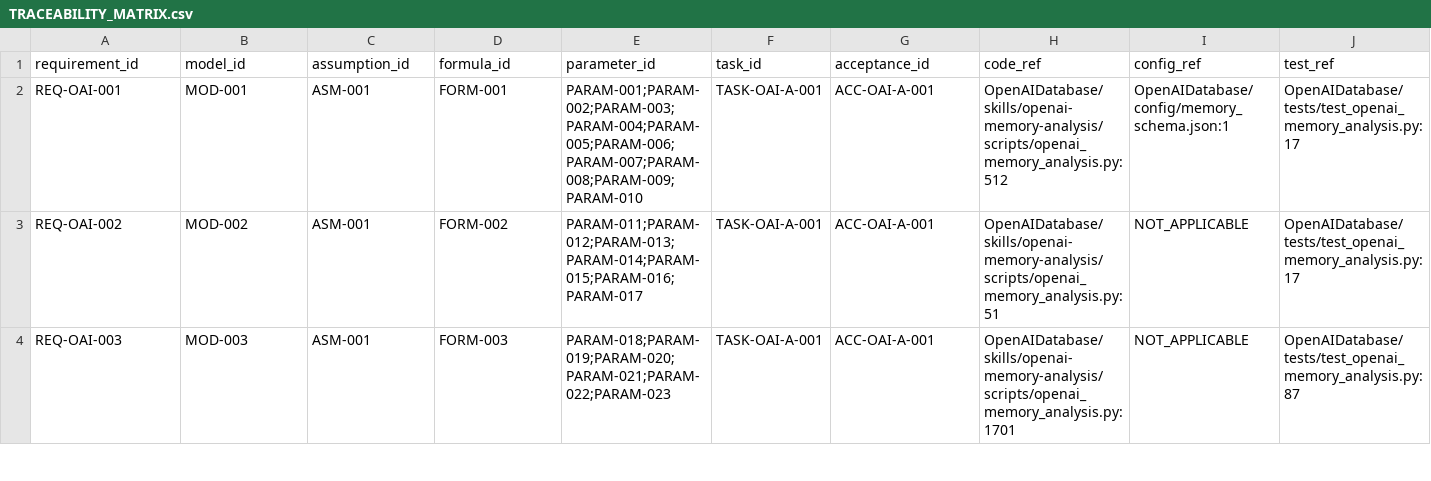
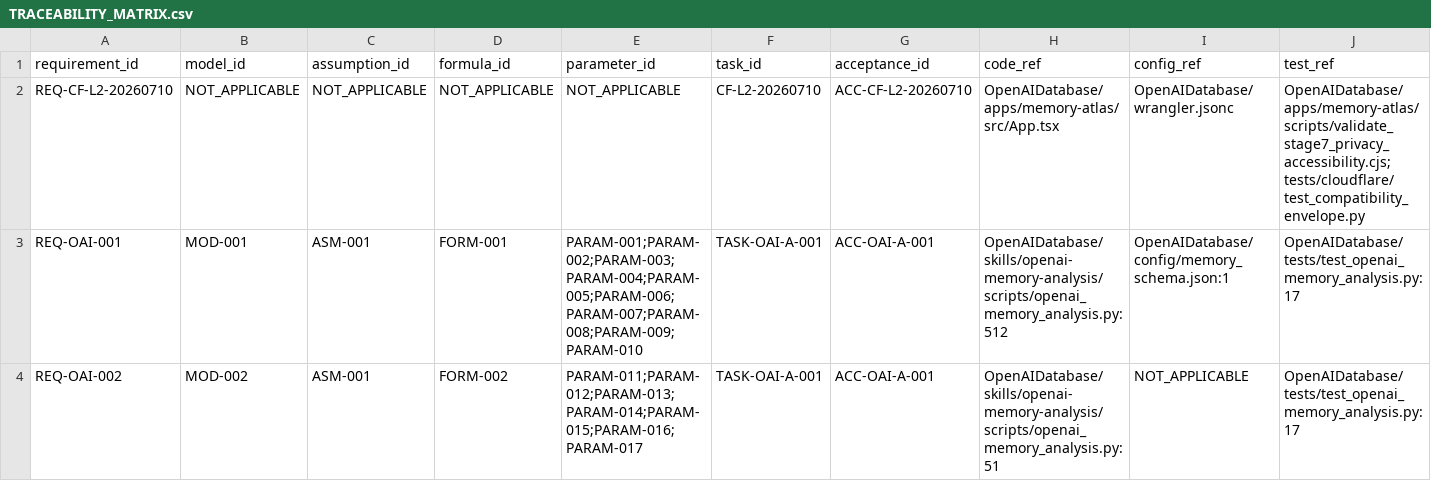
Before and after one commit to LinzeColin/AgentDatabase, a CSV file: OpenAIDatabase/docs/governance/TRACEABILITY_MATRIX.csv, drawn as a sheet; only a part is shown; the shorter side is filled out with more unchanged rows; rows hold the shown columns only; the diff names each change by its address in the sheet, - before the commit and + after, or states it on an @@ line.

Commit message:
docs(cloudflare): bind L2 deployment gate evidence

```diff
--- a/OpenAIDatabase/docs/governance/TRACEABILITY_MATRIX.csv
+++ b/OpenAIDatabase/docs/governance/TRACEABILITY_MATRIX.csv
+row 2: REQ-CF-L2-20260710 | NOT_APPLICABLE | NOT_APPLICABLE | NOT_APPLICABLE | NOT_APPLICABLE | CF-L2-20260710 | ACC-CF-L2-20260710 | OpenAIDatabase/apps/memory-atlas/src/App.tsx | OpenAIDatabase/wrangler.jsonc | OpenAIDatabase/apps/memory-atlas/scripts/validate_stage7_privacy_accessibility.cjs; tests/cloudflare/test_compatibility_envelope.py
```
Also changed, not shown: 10 other files.
